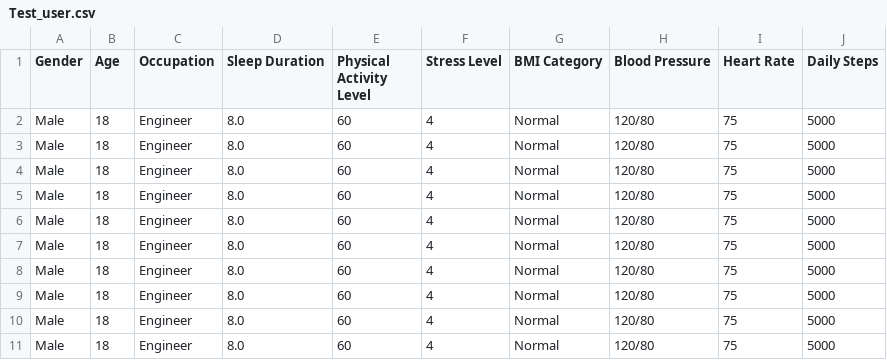
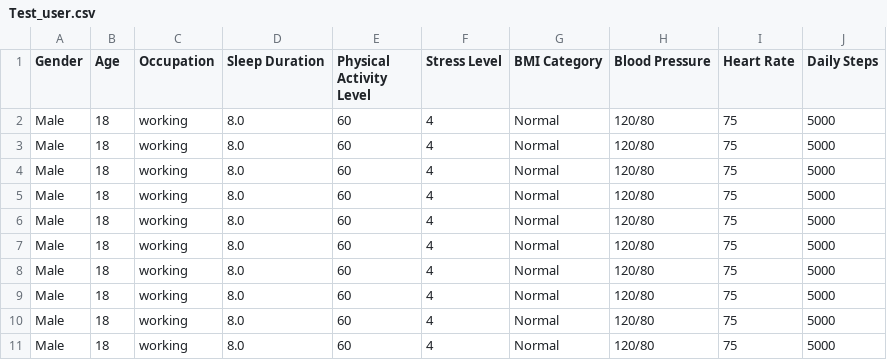
Before and after one commit to Chouettemortua/IA_Resaux_de_neurone, a CSV file: TIPE/Saves/Test_user.csv, drawn as a sheet.

```diff
--- a/TIPE/Saves/Test_user.csv
+++ b/TIPE/Saves/Test_user.csv
@@ -1,11 +1,11 @@
 Gender,Age,Occupation,Sleep Duration,Physical Activity Level,Stress Level,BMI Category,Blood Pressure,Heart Rate,Daily Steps
-Male,18,Engineer,8.0,60,4,Normal,120/80,75,5000
-Male,18,Engineer,8.0,60,4,Normal,120/80,75,5000
-Male,18,Engineer,8.0,60,4,Normal,120/80,75,5000
-Male,18,Engineer,8.0,60,4,Normal,120/80,75,5000
-Male,18,Engineer,8.0,60,4,Normal,120/80,75,5000
-Male,18,Engineer,8.0,60,4,Normal,120/80,75,5000
-Male,18,Engineer,8.0,60,4,Normal,120/80,75,5000
-Male,18,Engineer,8.0,60,4,Normal,120/80,75,5000
-Male,18,Engineer,8.0,60,4,Normal,120/80,75,5000
-Male,18,Engineer,8.0,60,4,Normal,120/80,75,5000
+Male,18,working,8.0,60,4,Normal,120/80,75,5000
+Male,18,working,8.0,60,4,Normal,120/80,75,5000
+Male,18,working,8.0,60,4,Normal,120/80,75,5000
+Male,18,working,8.0,60,4,Normal,120/80,75,5000
+Male,18,working,8.0,60,4,Normal,120/80,75,5000
+Male,18,working,8.0,60,4,Normal,120/80,75,5000
+Male,18,working,8.0,60,4,Normal,120/80,75,5000
+Male,18,working,8.0,60,4,Normal,120/80,75,5000
+Male,18,working,8.0,60,4,Normal,120/80,75,5000
+Male,18,working,8.0,60,4,Normal,120/80,75,5000
```
Also changed, not shown: TIPE/Saves/Alghali.csv, 7 other files.
